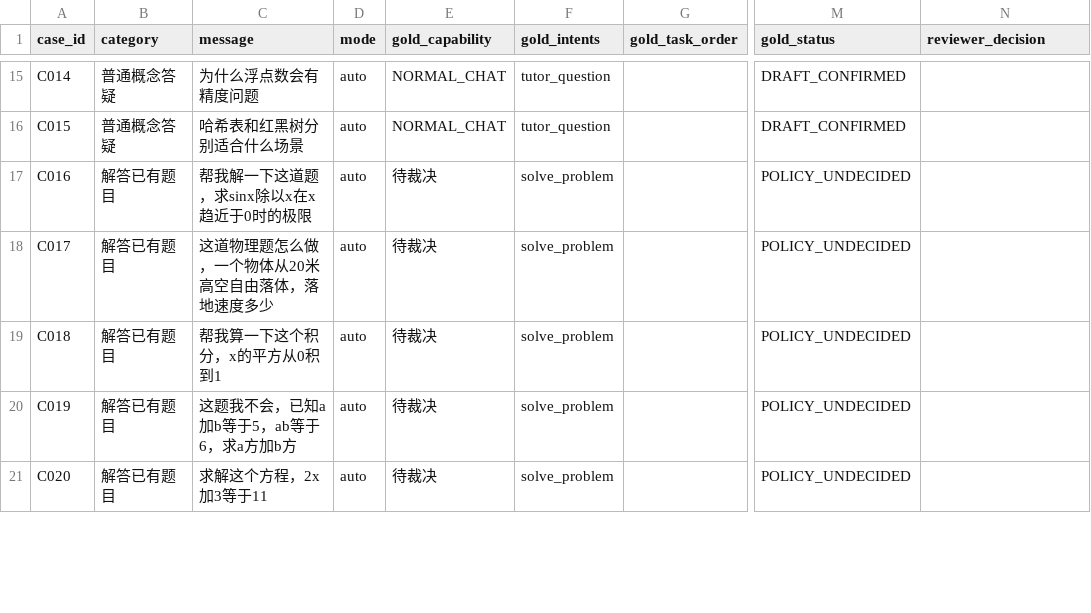
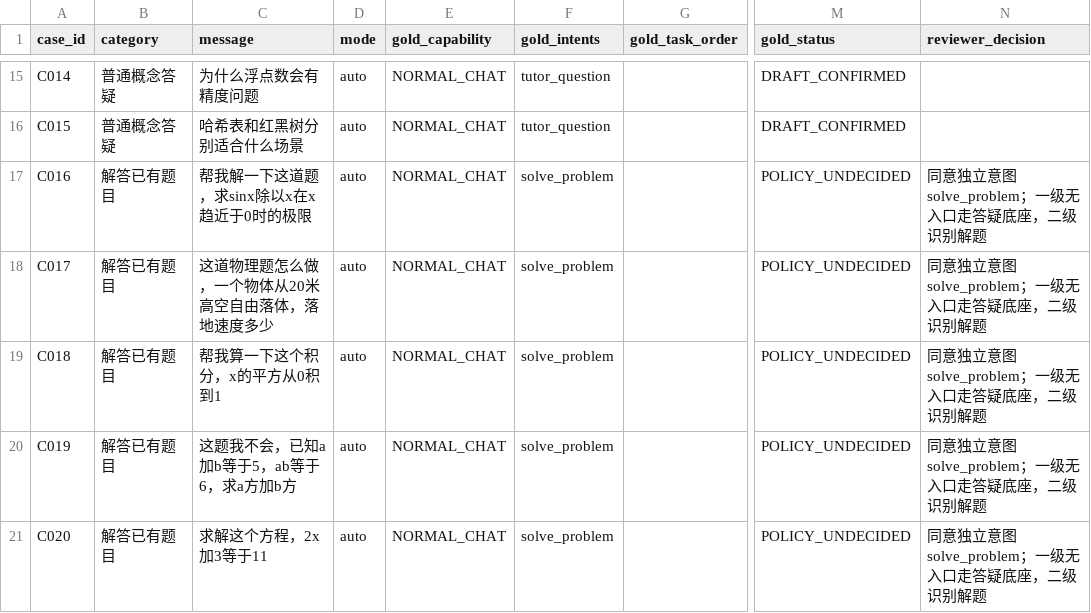
Before and after one commit to Aikun668/Software-Fighters-Project, a CSV file: docs/agent-engineering/routing-baseline/routing_gold_review.csv, drawn as a sheet; only a part is shown, gaps mark what is left out; the diff covers the shown part only; the diff names each change by its address in the sheet, - before the commit and + after, or states it on an @@ line.

```diff
--- a/docs/agent-engineering/routing-baseline/routing_gold_review.csv
+++ b/docs/agent-engineering/routing-baseline/routing_gold_review.csv
-E17:E21 (gold_capability): 待裁决
+E17:E21 (gold_capability): NORMAL_CHAT
-N17:N21 (reviewer_decision): (empty)
+N17:N21 (reviewer_decision): 同意独立意图 solve_problem；一级无入口走答疑底座，二级识别解题
```
Also changed, not shown: 59 edited cells elsewhere in this file, 3 other files.
